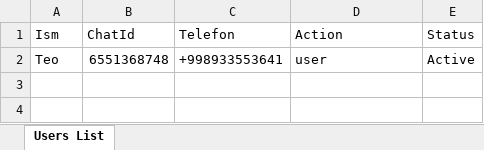
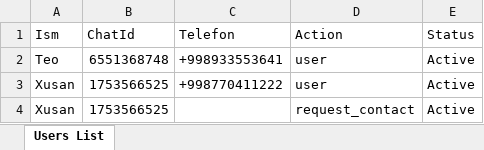
Before and after one commit to xusan1222/botbek, an Excel workbook: users_list.xlsx, sheet Users List, drawn as a sheet; values as stored, in another font and other column widths than the file's, no borders; the diff names each change by its address in the sheet, - before the commit and + after, or states it on an @@ line.

```diff
--- a/users_list.xlsx (sheet Users List)
+++ b/users_list.xlsx (sheet Users List)
+row 3: Xusan | 1753566525 | +998770411222 | user | Active
+row 4: Xusan | 1753566525 |  | request_contact | Active
```
Also changed, not shown: 3 other files.
